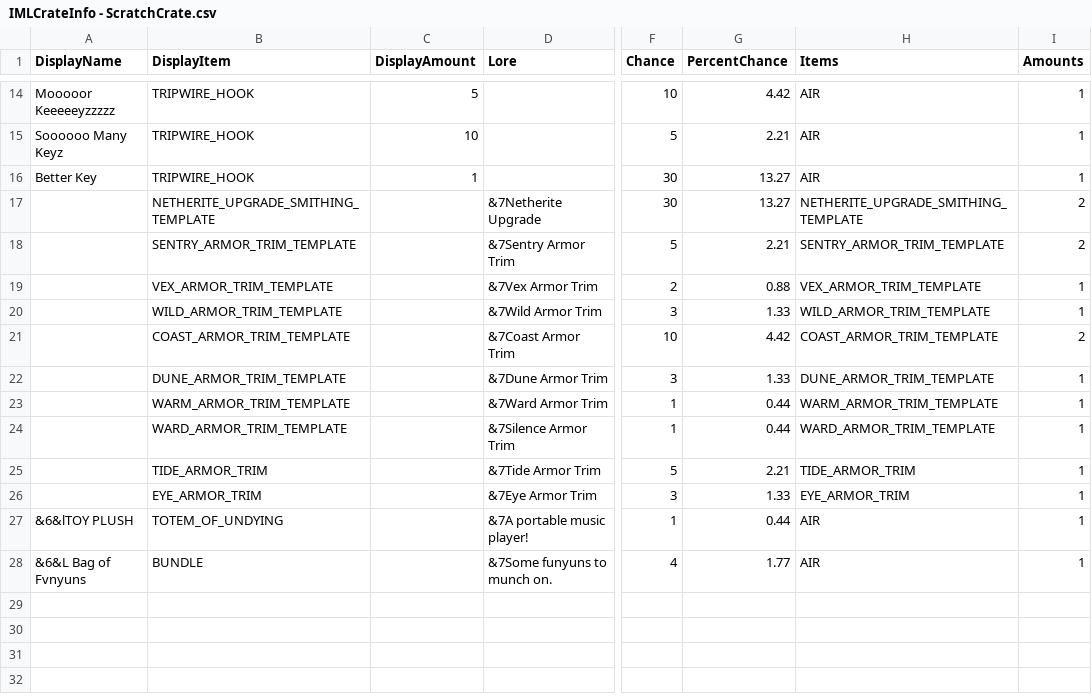
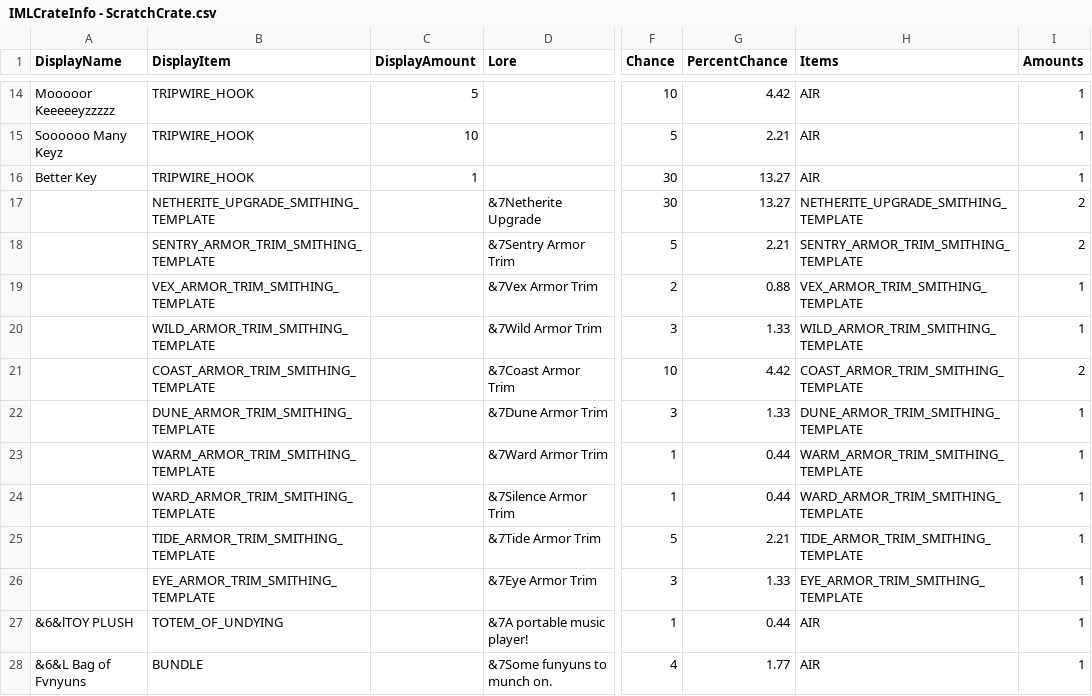
Before and after one commit to edgecdec/MinecraftCrazyCrateGenerator, a CSV file: CrateCSVs/IMLCrateInfo - ScratchCrate.csv, drawn as a sheet; only a part is shown, gaps mark what is left out; the diff names each change by its address in the sheet, - before the commit and + after, or states it on an @@ line.

Commit message:
Scratch Crate bugfixes

```diff
--- a/CrateCSVs/IMLCrateInfo - ScratchCrate.csv
+++ b/CrateCSVs/IMLCrateInfo - ScratchCrate.csv
-B18 (DisplayItem): SENTRY_ARMOR_TRIM_TEMPLATE
+B18 (DisplayItem): SENTRY_ARMOR_TRIM_SMITHING_TEMPLATE
-H18 (Items): SENTRY_ARMOR_TRIM_TEMPLATE
+H18 (Items): SENTRY_ARMOR_TRIM_SMITHING_TEMPLATE
-B19 (DisplayItem): VEX_ARMOR_TRIM_TEMPLATE
+B19 (DisplayItem): VEX_ARMOR_TRIM_SMITHING_TEMPLATE
-H19 (Items): VEX_ARMOR_TRIM_TEMPLATE
+H19 (Items): VEX_ARMOR_TRIM_SMITHING_TEMPLATE
-B20 (DisplayItem): WILD_ARMOR_TRIM_TEMPLATE
+B20 (DisplayItem): WILD_ARMOR_TRIM_SMITHING_TEMPLATE
-H20 (Items): WILD_ARMOR_TRIM_TEMPLATE
+H20 (Items): WILD_ARMOR_TRIM_SMITHING_TEMPLATE
-B21 (DisplayItem): COAST_ARMOR_TRIM_TEMPLATE
+B21 (DisplayItem): COAST_ARMOR_TRIM_SMITHING_TEMPLATE
-H21 (Items): COAST_ARMOR_TRIM_TEMPLATE
+H21 (Items): COAST_ARMOR_TRIM_SMITHING_TEMPLATE
-B22 (DisplayItem): DUNE_ARMOR_TRIM_TEMPLATE
+B22 (DisplayItem): DUNE_ARMOR_TRIM_SMITHING_TEMPLATE
-H22 (Items): DUNE_ARMOR_TRIM_TEMPLATE
+H22 (Items): DUNE_ARMOR_TRIM_SMITHING_TEMPLATE
-B23 (DisplayItem): WARM_ARMOR_TRIM_TEMPLATE
+B23 (DisplayItem): WARM_ARMOR_TRIM_SMITHING_TEMPLATE
-H23 (Items): WARM_ARMOR_TRIM_TEMPLATE
+H23 (Items): WARM_ARMOR_TRIM_SMITHING_TEMPLATE
-B24 (DisplayItem): WARD_ARMOR_TRIM_TEMPLATE
+B24 (DisplayItem): WARD_ARMOR_TRIM_SMITHING_TEMPLATE
-H24 (Items): WARD_ARMOR_TRIM_TEMPLATE
+H24 (Items): WARD_ARMOR_TRIM_SMITHING_TEMPLATE
-B25 (DisplayItem): TIDE_ARMOR_TRIM
+B25 (DisplayItem): TIDE_ARMOR_TRIM_SMITHING_TEMPLATE
-H25 (Items): TIDE_ARMOR_TRIM
+H25 (Items): TIDE_ARMOR_TRIM_SMITHING_TEMPLATE
-B26 (DisplayItem): EYE_ARMOR_TRIM
+B26 (DisplayItem): EYE_ARMOR_TRIM_SMITHING_TEMPLATE
-H26 (Items): EYE_ARMOR_TRIM
+H26 (Items): EYE_ARMOR_TRIM_SMITHING_TEMPLATE
```
Also changed, not shown: 1 other file.
